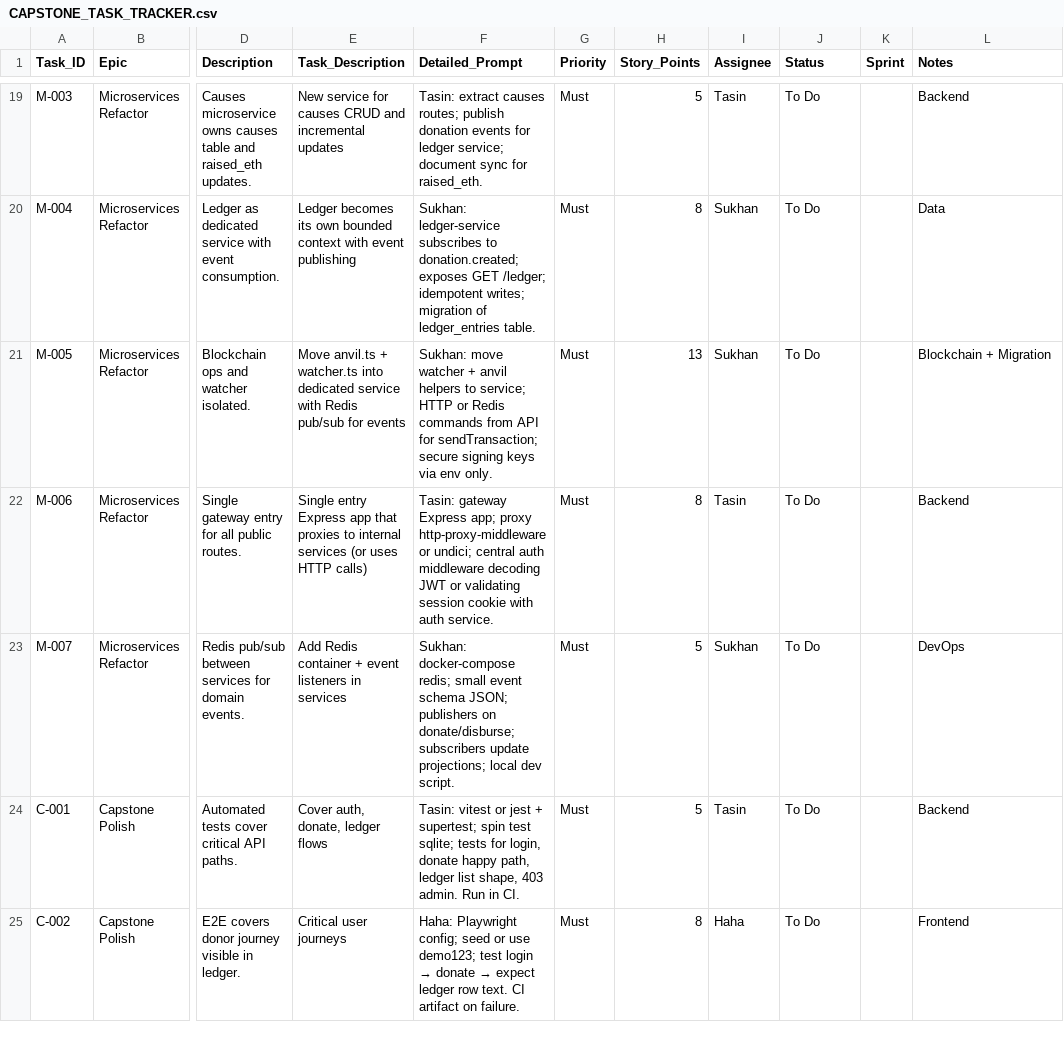
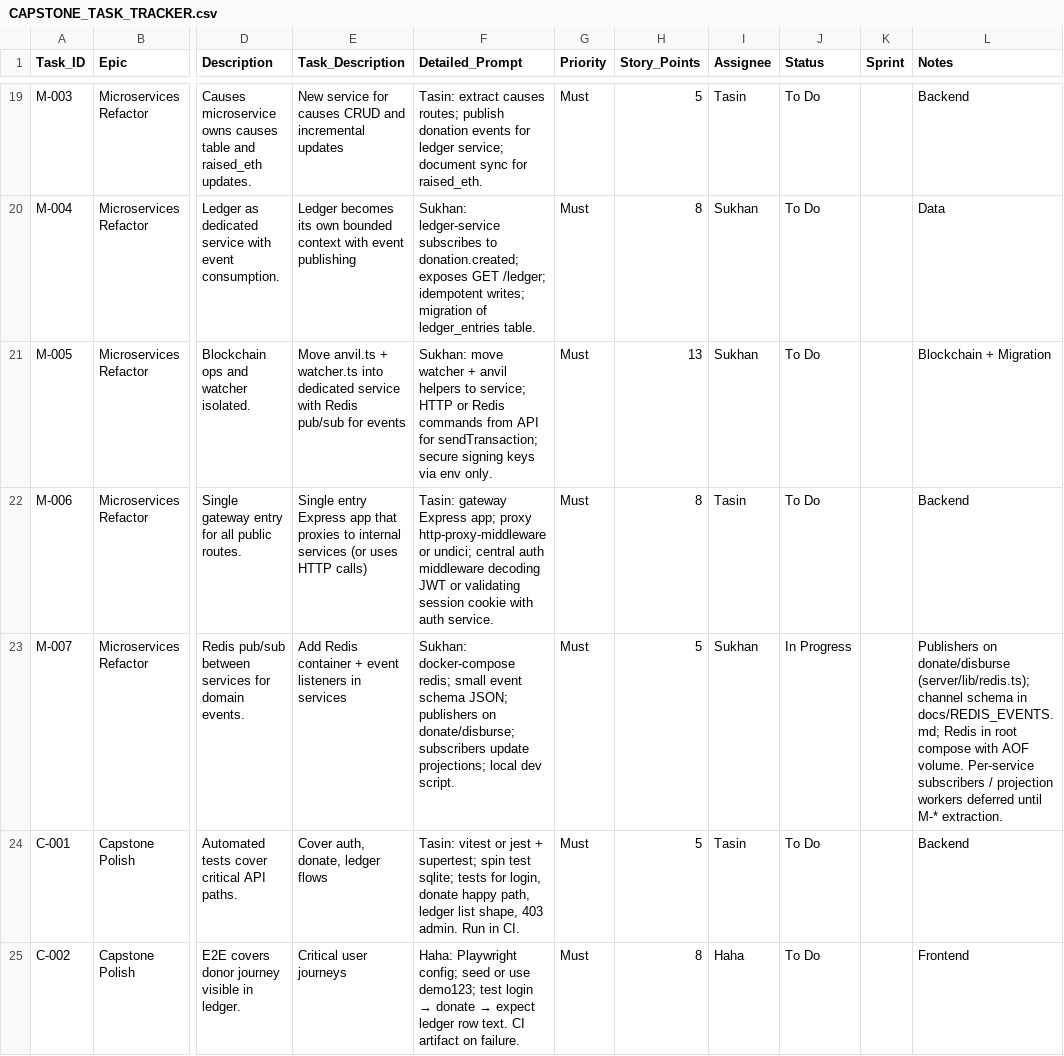
Before and after one commit to RbbSukhRkhe1/NewRepo, a CSV file: CAPSTONE_TASK_TRACKER.csv, drawn as a sheet; only a part is shown, gaps mark what is left out; the diff covers the shown part only; the diff names each change by its address in the sheet, - before the commit and + after, or states it on an @@ line.

```diff
--- a/CAPSTONE_TASK_TRACKER.csv
+++ b/CAPSTONE_TASK_TRACKER.csv
-J23 (Status): To Do
+J23 (Status): In Progress
-L23 (Notes): DevOps
+L23 (Notes): Publishers on donate/disburse (server/lib/redis.ts); channel schema in docs/REDIS_EVENTS.md; Redis in root compose with AOF volume. Per-service subscribers / projection workers deferred until M-* extraction.
```
Also changed, not shown: 4 edited cells elsewhere in this file.
